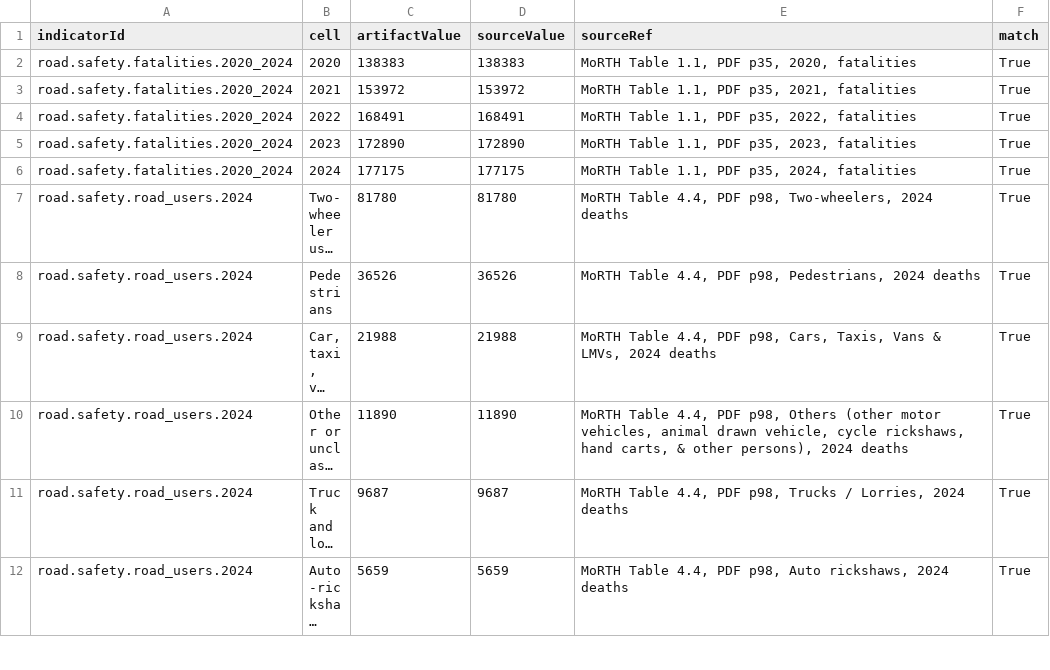
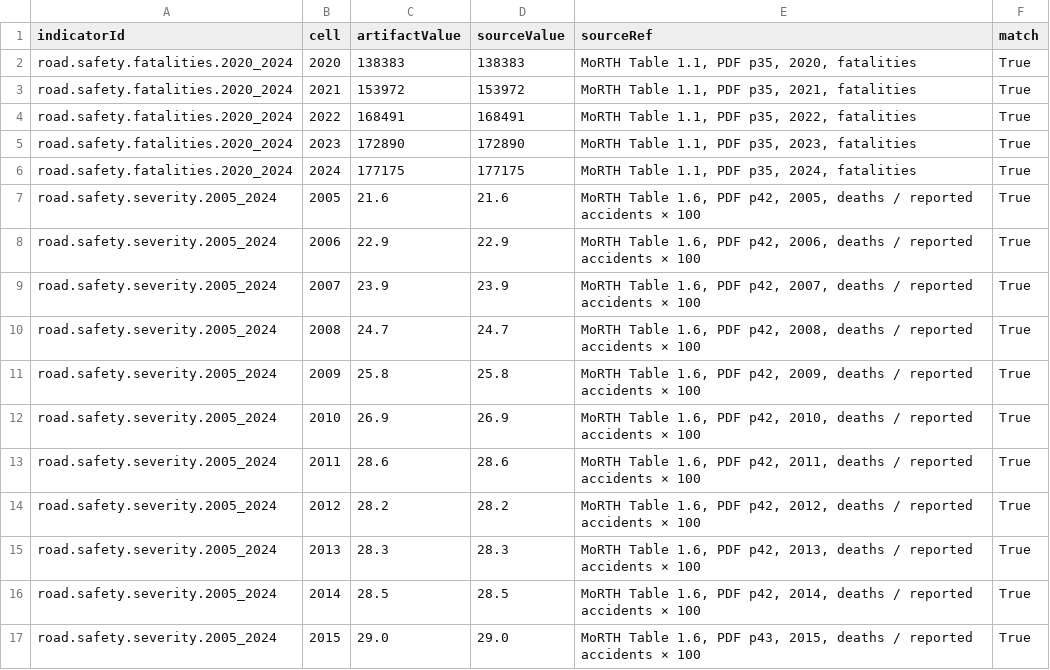
Before and after one commit to bebhuvan/this-indian-life, a CSV file: data/audits/road-safety-2024/source-cell-audit.csv, drawn as a sheet; only a part is shown; the shorter side is filled out with more unchanged rows; long unchanged cells end in …; the diff covers the shown part only; the diff names each change by its address in the sheet, - before the commit and + after, or states it on an @@ line.

```diff
--- a/data/audits/road-safety-2024/source-cell-audit.csv
+++ b/data/audits/road-safety-2024/source-cell-audit.csv
+row 7: road.safety.severity.2005_2024 | 2005 | 21.6 | 21.6 | MoRTH Table 1.6, PDF p42, 2005, deaths / reported accidents × 100 | True
+row 8: road.safety.severity.2005_2024 | 2006 | 22.9 | 22.9 | MoRTH Table 1.6, PDF p42, 2006, deaths / reported accidents × 100 | True
+row 9: road.safety.severity.2005_2024 | 2007 | 23.9 | 23.9 | MoRTH Table 1.6, PDF p42, 2007, deaths / reported accidents × 100 | True
+row 10: road.safety.severity.2005_2024 | 2008 | 24.7 | 24.7 | MoRTH Table 1.6, PDF p42, 2008, deaths / reported accidents × 100 | True
+row 11: road.safety.severity.2005_2024 | 2009 | 25.8 | 25.8 | MoRTH Table 1.6, PDF p42, 2009, deaths / reported accidents × 100 | True
+row 12: road.safety.severity.2005_2024 | 2010 | 26.9 | 26.9 | MoRTH Table 1.6, PDF p42, 2010, deaths / reported accidents × 100 | True
+row 13: road.safety.severity.2005_2024 | 2011 | 28.6 | 28.6 | MoRTH Table 1.6, PDF p42, 2011, deaths / reported accidents × 100 | True
+row 14: road.safety.severity.2005_2024 | 2012 | 28.2 | 28.2 | MoRTH Table 1.6, PDF p42, 2012, deaths / reported accidents × 100 | True
+row 15: road.safety.severity.2005_2024 | 2013 | 28.3 | 28.3 | MoRTH Table 1.6, PDF p42, 2013, deaths / reported accidents × 100 | True
+row 16: road.safety.severity.2005_2024 | 2014 | 28.5 | 28.5 | MoRTH Table 1.6, PDF p42, 2014, deaths / reported accidents × 100 | True
+row 17: road.safety.severity.2005_2024 | 2015 | 29.0 | 29.0 | MoRTH Table 1.6, PDF p43, 2015, deaths / reported accidents × 100 | True
```
Also changed, not shown: 12 added rows elsewhere in this file, data/audits/pedestrian-safety-2024/source-cell-audit.csv, 25 other files.
